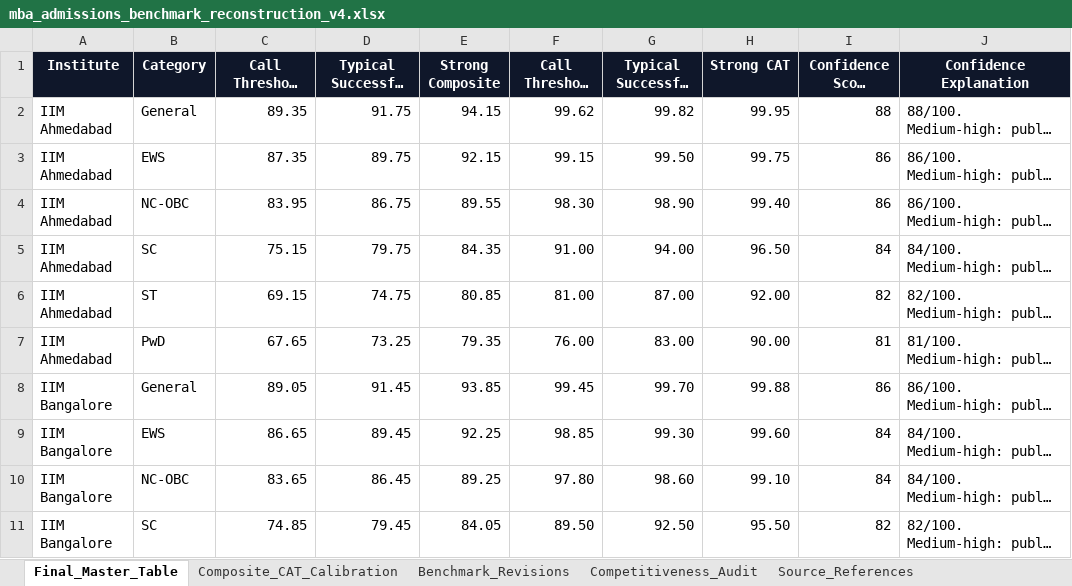
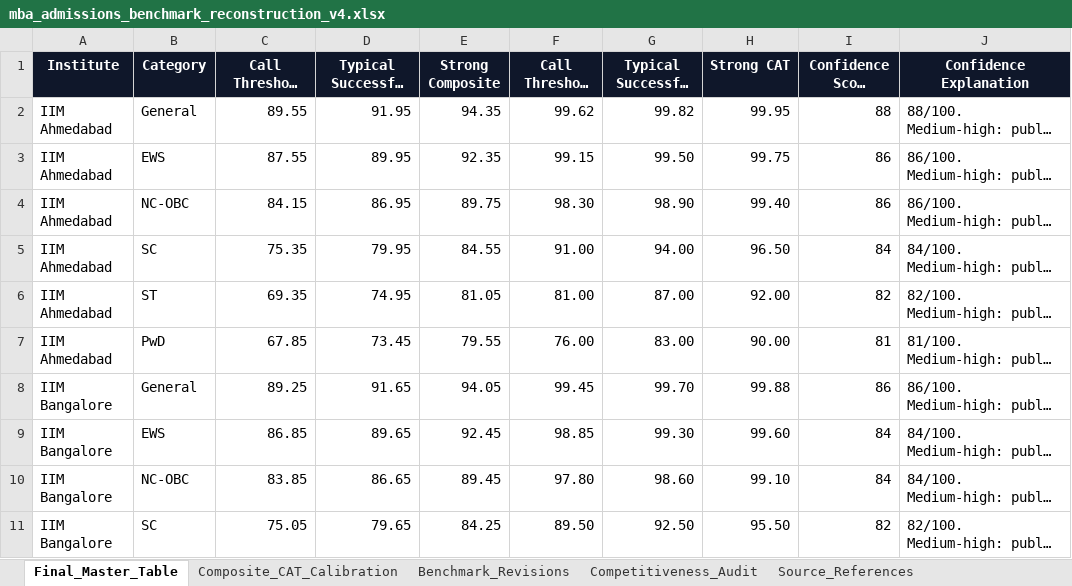
Before and after one commit to SudhanshuTamhankar/voice-agent, an Excel workbook: Dataset/mba_admissions_benchmark_reconstruction_v4.xlsx, sheet Final_Master_Table, drawn as a sheet; only a part is shown; long unchanged cells end in …; values as stored, in another font and other column widths than the file's, no borders; conditional formats and table styles not drawn; the diff covers the shown part only; the diff names each change by its address in the sheet, - before the commit and + after, or states it on an @@ line.

```diff
--- a/Dataset/mba_admissions_benchmark_reconstruction_v4.xlsx (sheet Final_Master_Table)
+++ b/Dataset/mba_admissions_benchmark_reconstruction_v4.xlsx (sheet Final_Master_Table)
-C2 (Call Threshold Composite): 89.35
+C2 (Call Threshold Composite): 89.55
-D2 (Typical Successful Composite): 91.75
+D2 (Typical Successful Composite): 91.95
-E2 (Strong Composite): 94.15
+E2 (Strong Composite): 94.35
-C3 (Call Threshold Composite): 87.35
+C3 (Call Threshold Composite): 87.55
-D3 (Typical Successful Composite): 89.75
+D3 (Typical Successful Composite): 89.95
-E3 (Strong Composite): 92.15
+E3 (Strong Composite): 92.35
-C4 (Call Threshold Composite): 83.95
+C4 (Call Threshold Composite): 84.15
-D4 (Typical Successful Composite): 86.75
+D4 (Typical Successful Composite): 86.95
-E4 (Strong Composite): 89.55
+E4 (Strong Composite): 89.75
-C5 (Call Threshold Composite): 75.15
+C5 (Call Threshold Composite): 75.35
-D5 (Typical Successful Composite): 79.75
+D5 (Typical Successful Composite): 79.95
-E5 (Strong Composite): 84.35
+E5 (Strong Composite): 84.55
-C6 (Call Threshold Composite): 69.15
+C6 (Call Threshold Composite): 69.35
-D6 (Typical Successful Composite): 74.75
+D6 (Typical Successful Composite): 74.95
-E6 (Strong Composite): 80.85
+E6 (Strong Composite): 81.05
-C7 (Call Threshold Composite): 67.65
+C7 (Call Threshold Composite): 67.85
-D7 (Typical Successful Composite): 73.25
+D7 (Typical Successful Composite): 73.45
-E7 (Strong Composite): 79.35
+E7 (Strong Composite): 79.55
-C8 (Call Threshold Composite): 89.05
+C8 (Call Threshold Composite): 89.25
-D8 (Typical Successful Composite): 91.45
+D8 (Typical Successful Composite): 91.65
-E8 (Strong Composite): 93.85
+E8 (Strong Composite): 94.05
-C9 (Call Threshold Composite): 86.65
+C9 (Call Threshold Composite): 86.85
-D9 (Typical Successful Composite): 89.45
+D9 (Typical Successful Composite): 89.65
-E9 (Strong Composite): 92.25
+E9 (Strong Composite): 92.45
-C10 (Call Threshold Composite): 83.65
+C10 (Call Threshold Composite): 83.85
-D10 (Typical Successful Composite): 86.45
+D10 (Typical Successful Composite): 86.65
-E10 (Strong Composite): 89.25
+E10 (Strong Composite): 89.45
-C11 (Call Threshold Composite): 74.85
+C11 (Call Threshold Composite): 75.05
-D11 (Typical Successful Composite): 79.45
+D11 (Typical Successful Composite): 79.65
-E11 (Strong Composite): 84.05
+E11 (Strong Composite): 84.25
```
Also changed, not shown: 402 edited cells elsewhere in this sheet, 17 other files.
